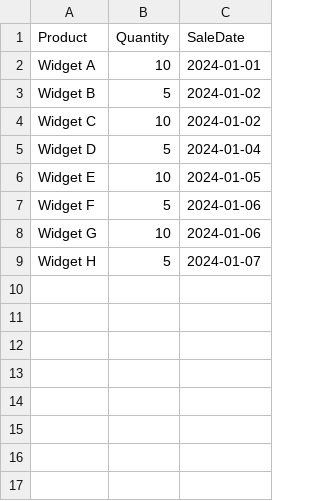
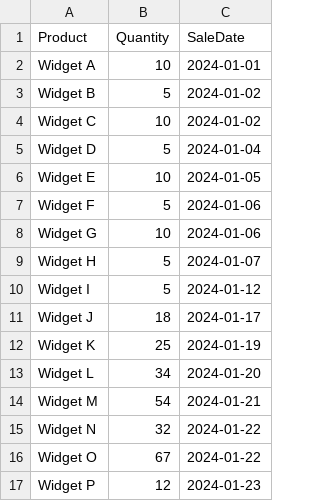
Before and after one commit to Vkpandit/data-engineering-projects, a CSV file: sales-data-etl/sales_data_sample.csv, drawn as a sheet.

Commit message:
Fix bug in sales_etl_pipeline.py
Corrected file path error and added duplicate prevention

```diff
--- a/sales-data-etl/sales_data_sample.csv
+++ b/sales-data-etl/sales_data_sample.csv
@@ -9 +9,9 @@ Widget G,10,2024-01-06
 Widget H,5,2024-01-07
+Widget I,5,2024-01-12
+Widget J,18,2024-01-17
+Widget K,25,2024-01-19
+Widget L,34,2024-01-20
+Widget M,54,2024-01-21
+Widget N,32,2024-01-22
+Widget O,67,2024-01-22
+Widget P,12,2024-01-23
```
Also changed, not shown: 1 other file.
